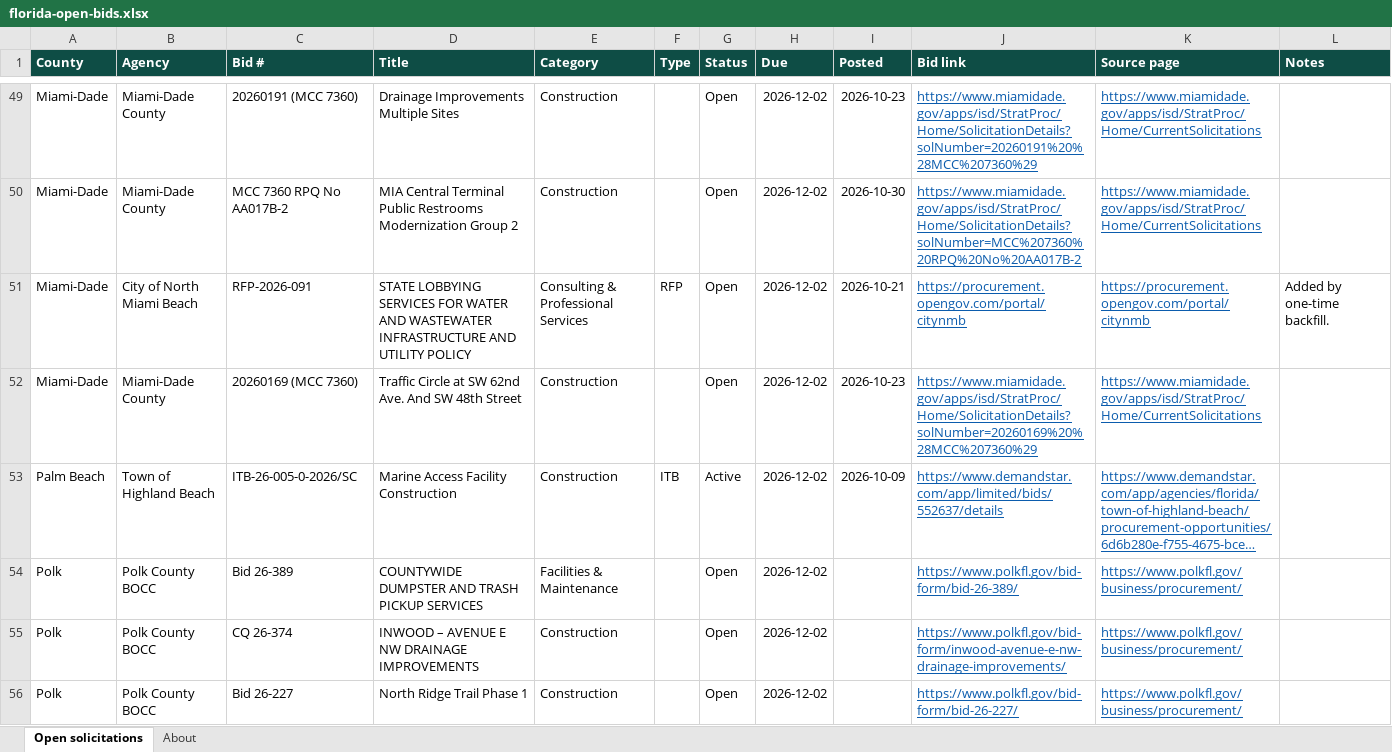
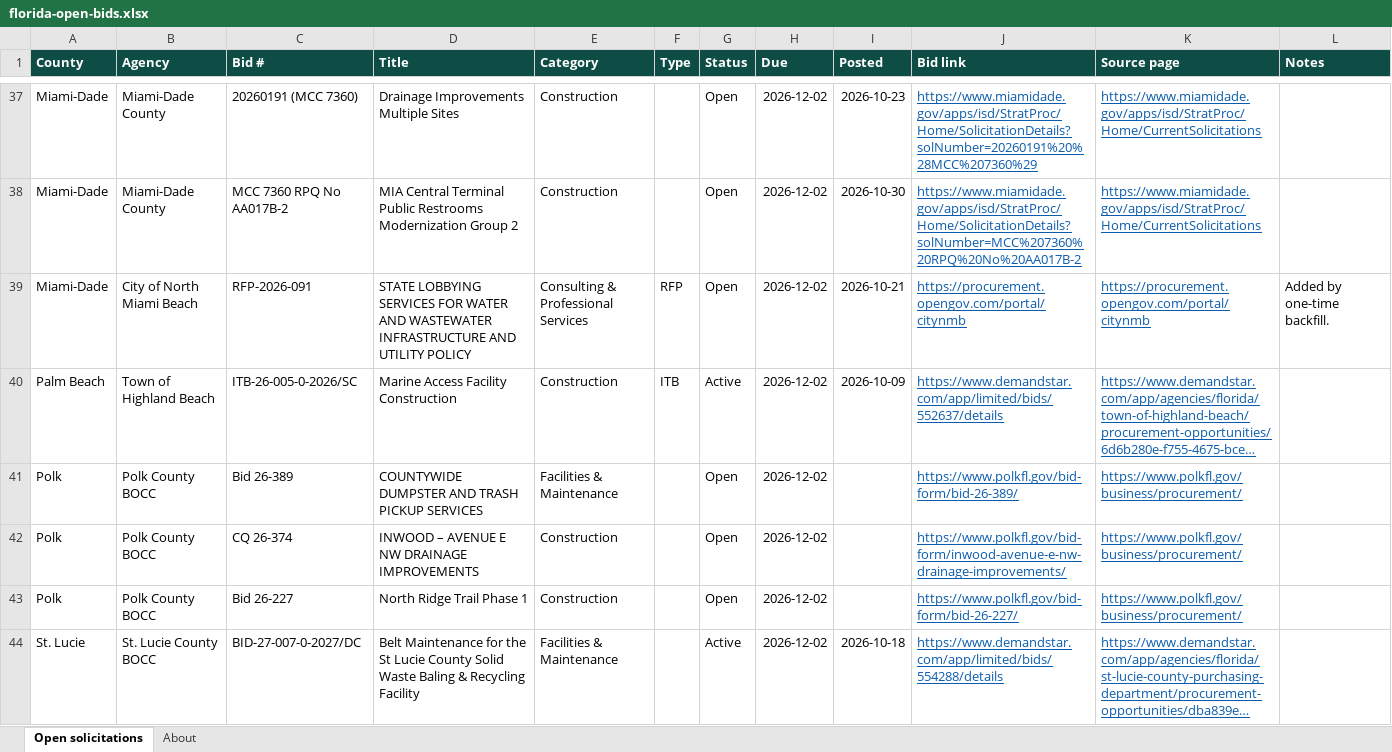
Before and after one commit to dianarodos/floridabids, an Excel workbook: site/data/florida-open-bids.xlsx, sheet Open solicitations, drawn as a sheet; only a part is shown, gaps mark what is left out; the shorter side is filled out with more unchanged rows; long unchanged cells end in …; values as stored, in another font and other column widths than the file's, no borders; removed rows and columns are numbered as before the commit, all else as after; the diff covers the shown part only; the diff names each change by its address in the sheet, - before the commit and + after, or states it on an @@ line.

```diff
--- a/site/data/florida-open-bids.xlsx (sheet Open solicitations)
+++ b/site/data/florida-open-bids.xlsx (sheet Open solicitations)
-row 52: Miami-Dade | Miami-Dade County | 20260169 (MCC 7360) | Traffic Circle at SW 62nd Ave. And SW 48th Street | Construction |  | Open | 2026-12-02 | 2026-10-23 | https://www.miamidade.gov/apps/isd/StratProc/Home/SolicitationDetails?solNumber=20260169%20%28MCC%207360%29 | https://www.miamidade.gov/apps/isd/StratProc/Home/CurrentSolicitations
```
Also changed, not shown: 27 added rows and 15 removed rows elsewhere in this sheet, sheet About, 9 other files.
